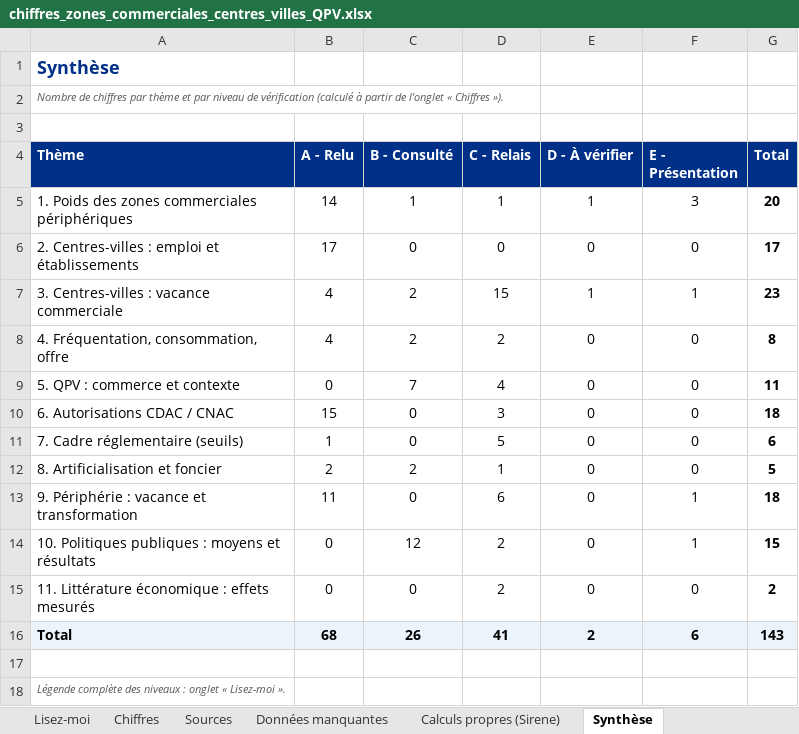
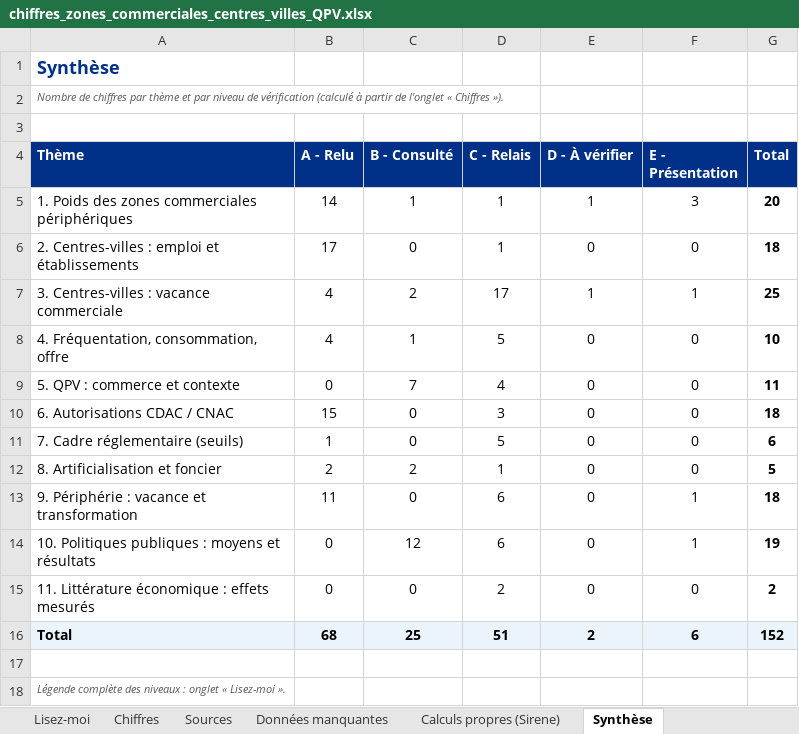
Before and after one commit to camillemathis565-lang/test, an Excel workbook: etat_de_l_art/chiffres_zones_commerciales_centres_villes_QPV.xlsx, sheet Synthèse, drawn as a sheet; values as stored, in another font and other column widths than the file's, no borders; the diff names each change by its address in the sheet, - before the commit and + after, or states it on an @@ line.

```diff
--- a/etat_de_l_art/chiffres_zones_commerciales_centres_villes_QPV.xlsx (sheet Synthèse)
+++ b/etat_de_l_art/chiffres_zones_commerciales_centres_villes_QPV.xlsx (sheet Synthèse)
-D6 (C - Relais): 0
+D6 (C - Relais): 1
-G6 (Total): 17
+G6 (Total): 18
-D7 (C - Relais): 15
+D7 (C - Relais): 17
-G7 (Total): 23
+G7 (Total): 25
-C8 (B - Consulté): 2
+C8 (B - Consulté): 1
-D8 (C - Relais): 2
+D8 (C - Relais): 5
-G8 (Total): 8
+G8 (Total): 10
-D14 (C - Relais): 2
+D14 (C - Relais): 6
-G14 (Total): 15
+G14 (Total): 19
-C16 (B - Consulté): 26
+C16 (B - Consulté): 25
-D16 (C - Relais): 41
+D16 (C - Relais): 51
-G16 (Total): 143
+G16 (Total): 152
```
Also changed, not shown: sheet Chiffres, sheet Données manquantes, sheet Sources, formulas that keep their value, 4 other files.
